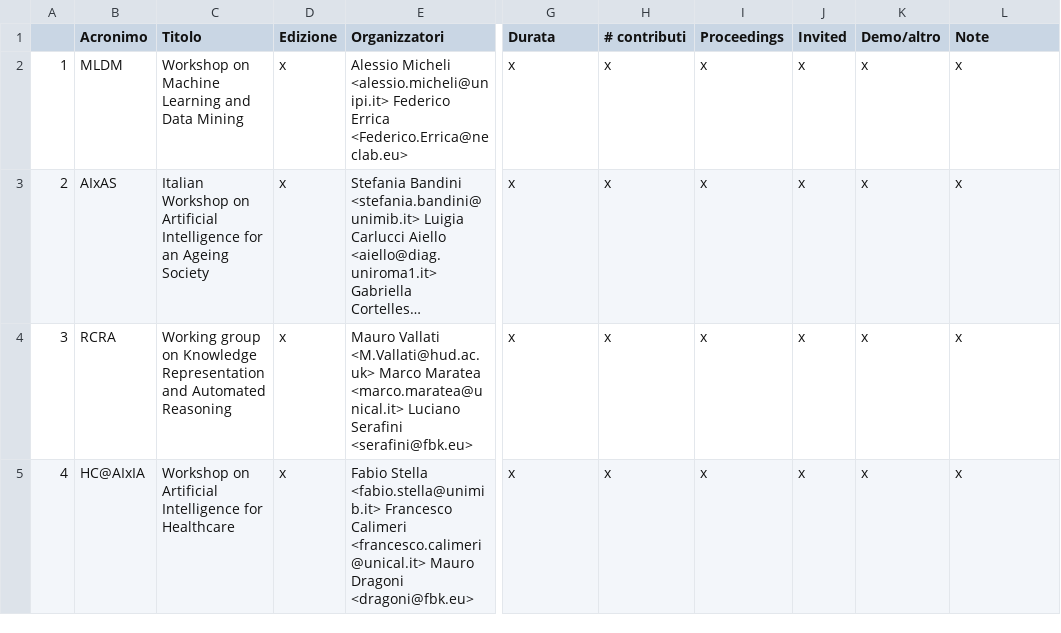
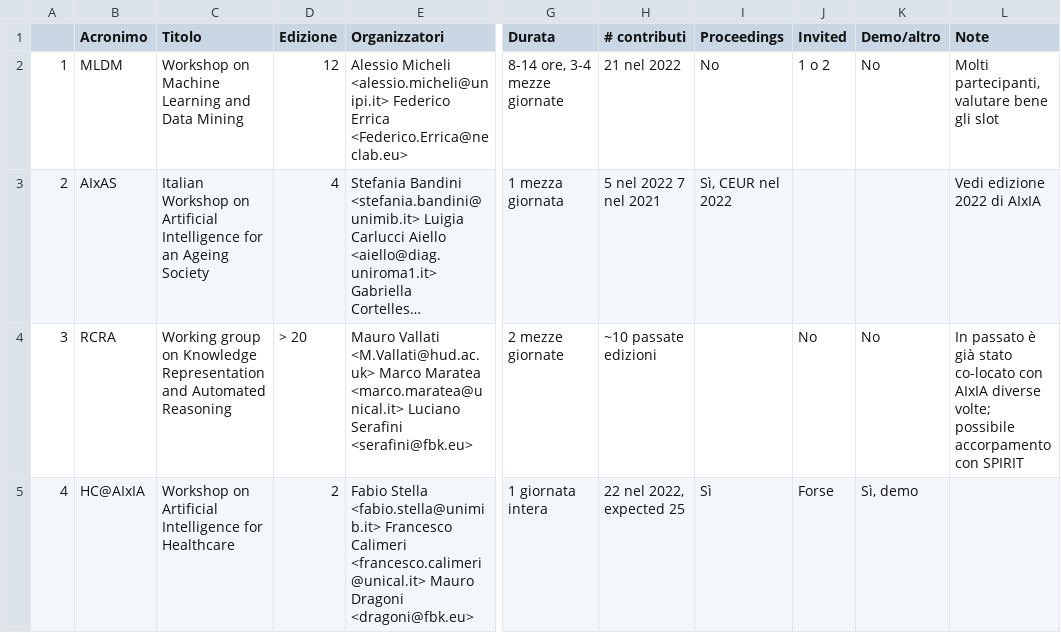
Before and after one commit to musica-maestro/aixia_tables, a TSV file: workshop.tsv, drawn as a sheet; only a part is shown, gaps mark what is left out; long unchanged cells end in …; the diff covers the shown part only; the diff names each change by its address in the sheet, - before the commit and + after, or states it on an @@ line.

Commit message:
Add files via upload

```diff
--- a/workshop.tsv
+++ b/workshop.tsv
-D2 (Edizione): x
+D2 (Edizione): 12
-G2 (Durata): x
+G2 (Durata): 8-14 ore, 3-4 mezze giornate
-H2 (# contributi): x
+H2 (# contributi): 21 nel 2022
-I2 (Proceedings): x
+I2 (Proceedings): No
-J2 (Invited): x
+J2 (Invited): 1 o 2
-K2 (Demo/altro): x
+K2 (Demo/altro): No
-L2 (Note): x
+L2 (Note): Molti partecipanti, valutare bene gli slot
-D3 (Edizione): x
+D3 (Edizione): 4
-G3 (Durata): x
+G3 (Durata): 1 mezza giornata
-H3 (# contributi): x
+H3 (# contributi): 5 nel 2022 7 nel 2021
-I3 (Proceedings): x
+I3 (Proceedings): Sì, CEUR nel 2022
-J3 (Invited): x
+J3 (Invited): (empty)
-K3 (Demo/altro): x
+K3 (Demo/altro): (empty)
-L3 (Note): x
+L3 (Note): Vedi edizione 2022 di AIxIA
-D4 (Edizione): x
+D4 (Edizione): > 20
-G4 (Durata): x
+G4 (Durata): 2 mezze giornate
-H4 (# contributi): x
+H4 (# contributi): ~10 passate edizioni
-I4 (Proceedings): x
+I4 (Proceedings): (empty)
-J4 (Invited): x
+J4 (Invited): No
-K4 (Demo/altro): x
+K4 (Demo/altro): No
-L4 (Note): x
+L4 (Note): In passato è già stato co-locato con AIxIA diverse volte; possibile accorpamento con SPIRIT
-D5 (Edizione): x
+D5 (Edizione): 2
-G5 (Durata): x
+G5 (Durata): 1 giornata intera
-H5 (# contributi): x
+H5 (# contributi): 22 nel 2022, expected 25
-I5 (Proceedings): x
+I5 (Proceedings): Sì
-J5 (Invited): x
+J5 (Invited): Forse
-K5 (Demo/altro): x
+K5 (Demo/altro): Sì, demo
-L5 (Note): x
+L5 (Note): (empty)
```
Also changed, not shown: 107 edited cells elsewhere in this file.
